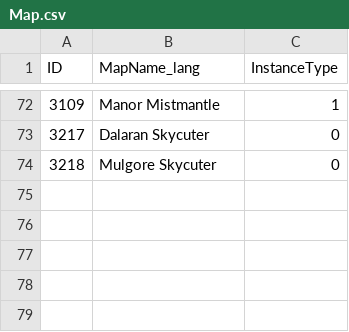
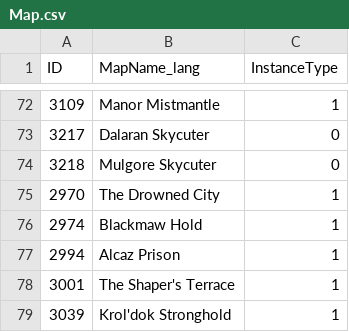
Before and after one commit to superjsal/jsal-ui, a CSV file: data/dungeons/Map.csv, drawn as a sheet; only a part is shown, gaps mark what is left out; the diff names each change by its address in the sheet, - before the commit and + after, or states it on an @@ line.

```diff
--- a/data/dungeons/Map.csv
+++ b/data/dungeons/Map.csv
+row 75: 2970 | The Drowned City | 1
+row 76: 2974 | Blackmaw Hold | 1
+row 77: 2994 | Alcaz Prison | 1
+row 78: 3001 | The Shaper's Terrace | 1
+row 79: 3039 | Krol'dok Stronghold | 1
```
Also changed, not shown: data/dungeons/DungeonEncounter.csv, data/dungeons/LFGDungeons.csv, 8 other files.
